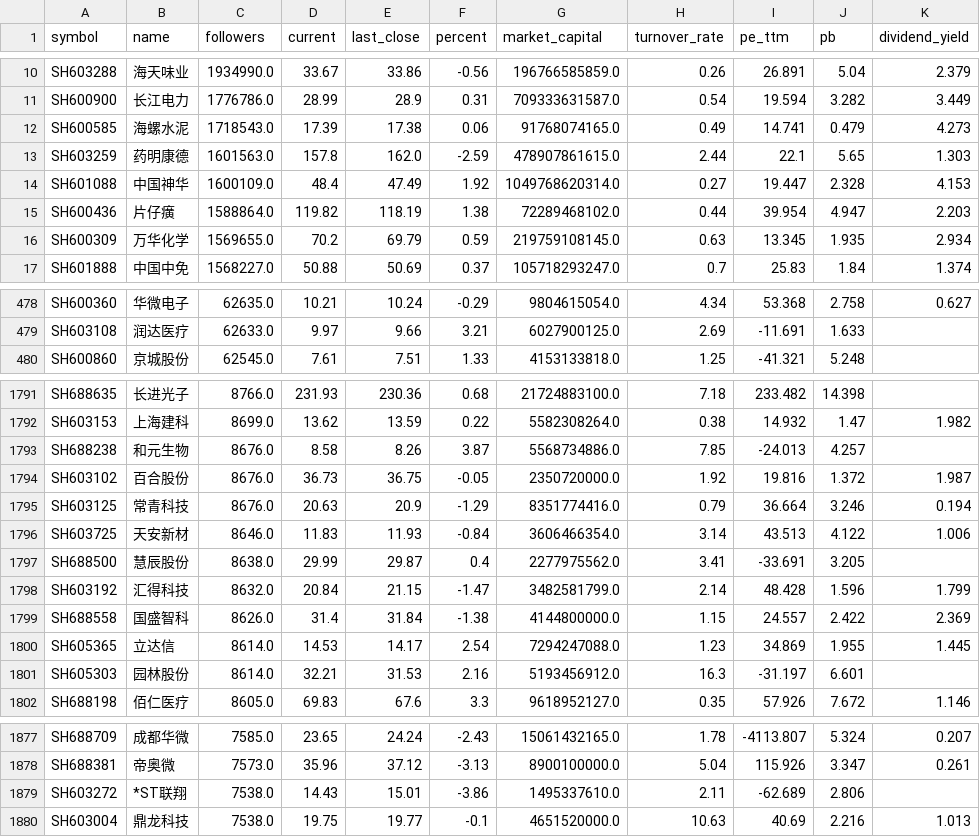
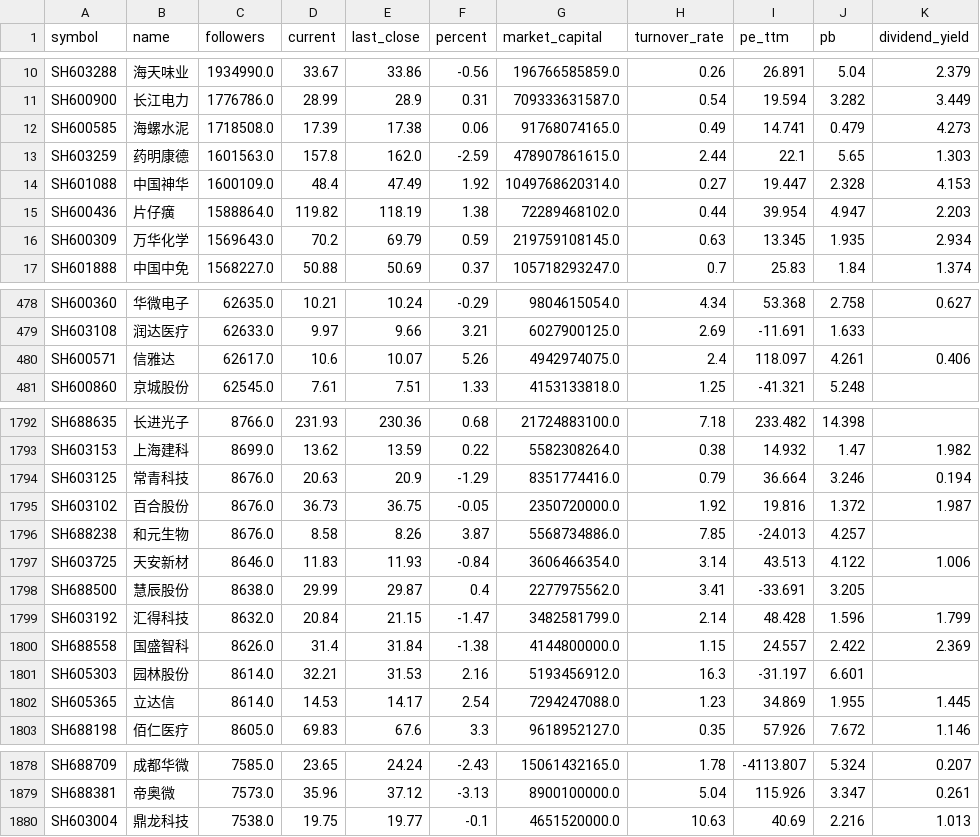
Before and after one commit to HARDENCOURAGE/followers-data, a CSV file: data/f_20261009_sh.csv, drawn as a sheet; only a part is shown, gaps mark what is left out; the diff covers the shown part only.

```diff
--- a/data/f_20261009_sh.csv
+++ b/data/f_20261009_sh.csv
@@ -11,3 +11,3 @@ SH603288,海天味业,1934990.0,33.67,33.86,-0.56,196766585859.0,0.26,26.891,5.0
 SH600900,长江电力,1776786.0,28.99,28.9,0.31,709333631587.0,0.54,19.594,3.282,3.449
-SH600585,海螺水泥,1718543.0,17.39,17.38,0.06,91768074165.0,0.49,14.741,0.479,4.273
+SH600585,海螺水泥,1718508.0,17.39,17.38,0.06,91768074165.0,0.49,14.741,0.479,4.273
 SH603259,药明康德,1601563.0,157.8,162.0,-2.59,478907861615.0,2.44,22.1,5.65,1.303
@@ -15,3 +15,3 @@ SH601088,中国神华,1600109.0,48.4,47.49,1.92,1049768620314.0,0.27,19.447,2.32
 SH600436,片仔癀,1588864.0,119.82,118.19,1.38,72289468102.0,0.44,39.954,4.947,2.203
-SH600309,万华化学,1569655.0,70.2,69.79,0.59,219759108145.0,0.63,13.345,1.935,2.934
+SH600309,万华化学,1569643.0,70.2,69.79,0.59,219759108145.0,0.63,13.345,1.935,2.934
 SH601888,中国中免,1568227.0,50.88,50.69,0.37,105718293247.0,0.7,25.83,1.84,1.374
@@ -479,2 +479,3 @@ SH600360,华微电子,62635.0,10.21,10.24,-0.29,9804615054.0,4.34,53.368,2.758,0
 SH603108,润达医疗,62633.0,9.97,9.66,3.21,6027900125.0,2.69,-11.691,1.633,
+SH600571,信雅达,62617.0,10.6,10.07,5.26,4942974075.0,2.4,118.097,4.261,0.406
 SH600860,京城股份,62545.0,7.61,7.51,1.33,4153133818.0,1.25,-41.321,5.248,
@@ -1792,5 +1793,5 @@ SH688635,长进光子,8766.0,231.93,230.36,0.68,21724883100.0,7.18,233.482,14.39
 SH603153,上海建科,8699.0,13.62,13.59,0.22,5582308264.0,0.38,14.932,1.47,1.982
-SH688238,和元生物,8676.0,8.58,8.26,3.87,5568734886.0,7.85,-24.013,4.257,
-SH603102,百合股份,8676.0,36.73,36.75,-0.05,2350720000.0,1.92,19.816,1.372,1.987
 SH603125,常青科技,8676.0,20.63,20.9,-1.29,8351774416.0,0.79,36.664,3.246,0.194
+SH603102,百合股份,8676.0,36.73,36.75,-0.05,2350720000.0,1.92,19.816,1.372,1.987
+SH688238,和元生物,8676.0,8.58,8.26,3.87,5568734886.0,7.85,-24.013,4.257,
 SH603725,天安新材,8646.0,11.83,11.93,-0.84,3606466354.0,3.14,43.513,4.122,1.006
@@ -1799,4 +1800,4 @@ SH603192,汇得科技,8632.0,20.84,21.15,-1.47,3482581799.0,2.14,48.428,1.596,1.
 SH688558,国盛智科,8626.0,31.4,31.84,-1.38,4144800000.0,1.15,24.557,2.422,2.369
-SH605365,立达信,8614.0,14.53,14.17,2.54,7294247088.0,1.23,34.869,1.955,1.445
 SH605303,园林股份,8614.0,32.21,31.53,2.16,5193456912.0,16.3,-31.197,6.601,
+SH605365,立达信,8614.0,14.53,14.17,2.54,7294247088.0,1.23,34.869,1.955,1.445
 SH688198,佰仁医疗,8605.0,69.83,67.6,3.3,9618952127.0,0.35,57.926,7.672,1.146
@@ -1878,3 +1879,2 @@ SH688709,成都华微,7585.0,23.65,24.24,-2.43,15061432165.0,1.78,-4113.807,5.32
 SH688381,帝奥微,7573.0,35.96,37.12,-3.13,8900100000.0,5.04,115.926,3.347,0.261
-SH603272,*ST联翔,7538.0,14.43,15.01,-3.86,1495337610.0,2.11,-62.689,2.806,
 SH603004,鼎龙科技,7538.0,19.75,19.77,-0.1,4651520000.0,10.63,40.69,2.216,1.013
```
Also changed, not shown: 3 added rows, 3 removed rows, 18 moved rows and 20 edited cells elsewhere in this file, data/f_20261009_hk.csv, data/f_20261009_sz.csv, 1 other file.
